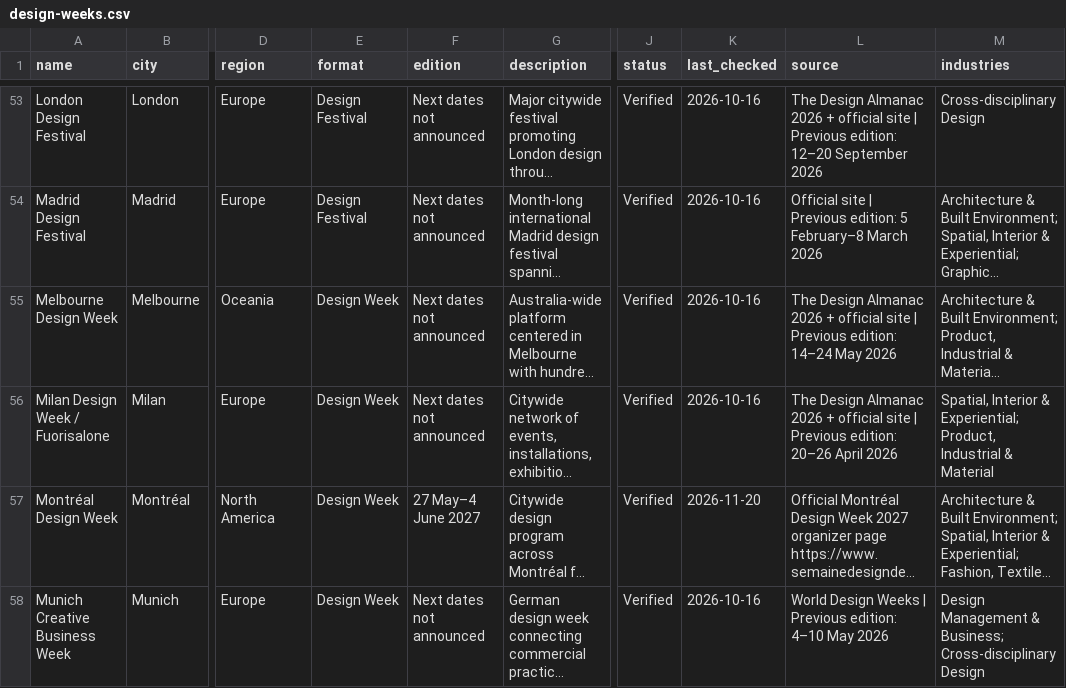
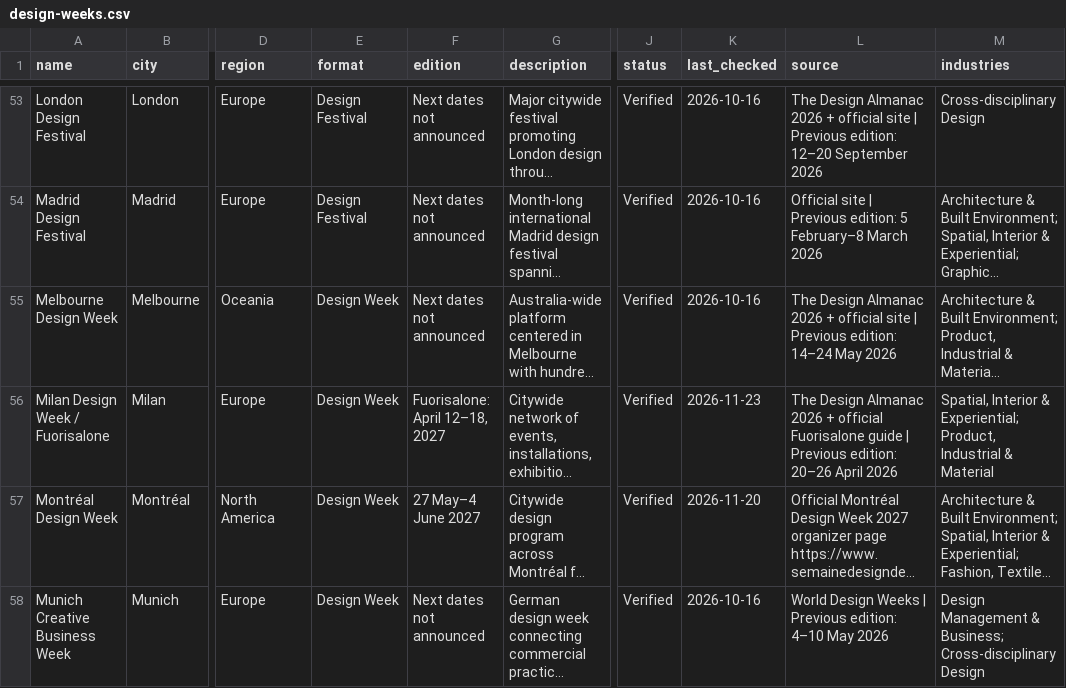
Before and after one commit to brandiejanow/design-reservoir, a CSV file: data/design-weeks.csv, drawn as a sheet; only a part is shown, gaps mark what is left out; long unchanged cells end in …; the diff names each change by its address in the sheet, - before the commit and + after, or states it on an @@ line.

Commit message:
Correct the announced dates on the existing Fuorisalone record

```diff
--- a/data/design-weeks.csv
+++ b/data/design-weeks.csv
-F56 (edition): Next dates not announced
+F56 (edition): Fuorisalone: April 12–18, 2027
-K56 (last_checked): 2026-10-16
+K56 (last_checked): 2026-11-23
-L56 (source): …+ official site | Previous…
+L56 (source): …+ official Fuorisalone guide | Previous…
```
